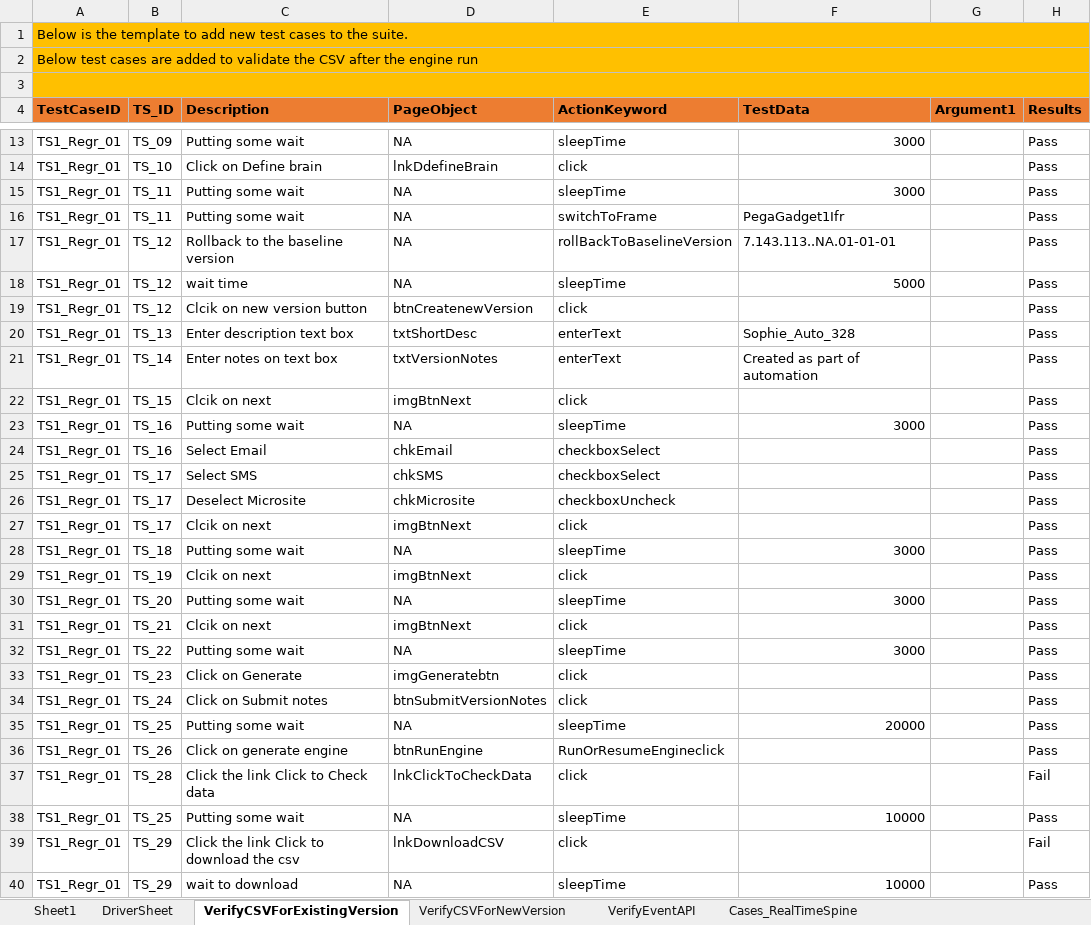
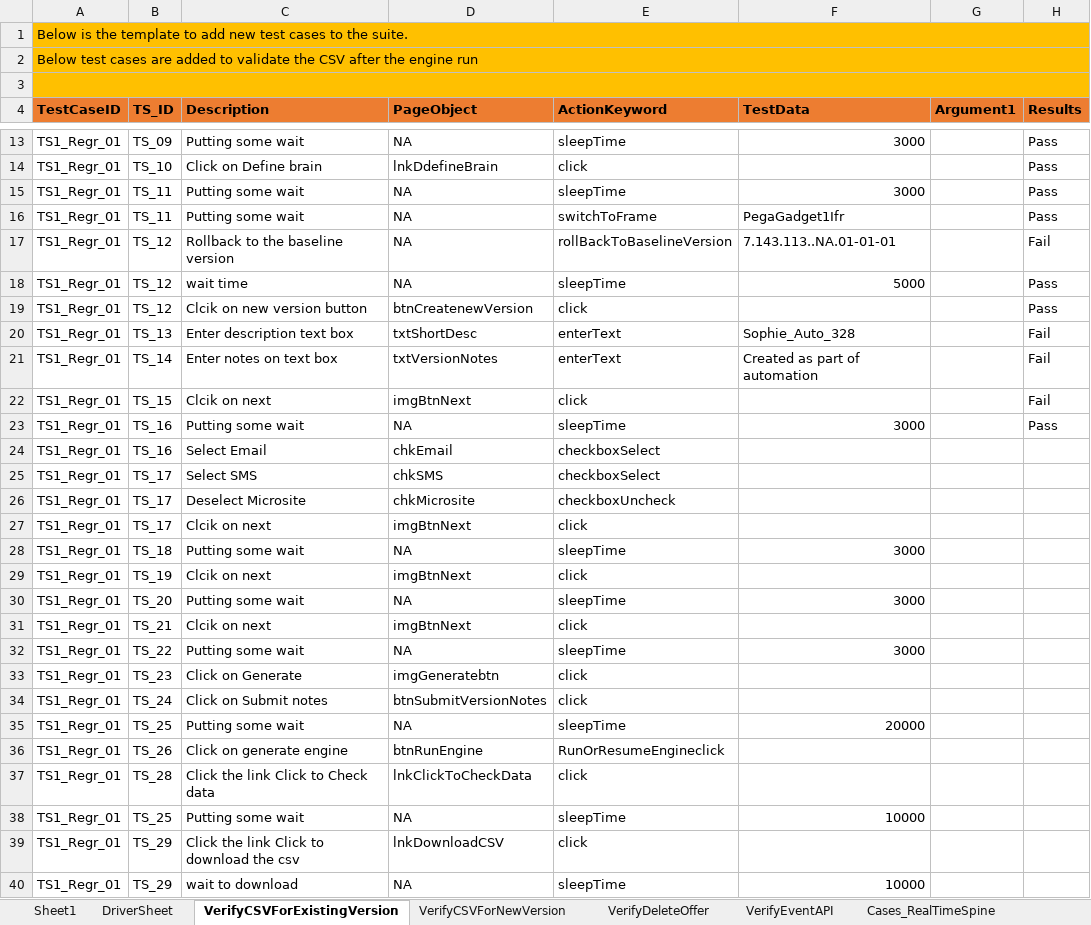
Before and after one commit to jagadeeshgithub1/jagadeeshwer, an Excel workbook: TestDataAndResults/Run1/SophieAutomation.xlsx, sheet VerifyCSVForExistingVersion, drawn as a sheet; only a part is shown, gaps mark what is left out; values as stored, in another font and other column widths than the file's, no borders; the diff covers the shown part only; the diff names each change by its address in the sheet, - before the commit and + after, or states it on an @@ line.

```diff
--- a/TestDataAndResults/Run1/SophieAutomation.xlsx (sheet VerifyCSVForExistingVersion)
+++ b/TestDataAndResults/Run1/SophieAutomation.xlsx (sheet VerifyCSVForExistingVersion)
+sheet tab: VerifyDeleteOffer
-H17 (Results): Pass
+H17 (Results): Fail
-H20:H22 (Results): Pass
+H20:H22 (Results): Fail
-H24:H36 (Results): Pass
+H24:H36 (Results): (empty)
-H37 (Results): Fail
+H37 (Results): (empty)
-H38 (Results): Pass
+H38 (Results): (empty)
-H39 (Results): Fail
+H39 (Results): (empty)
-H40 (Results): Pass
+H40 (Results): (empty)
```
Also changed, not shown: 4 edited cells elsewhere in this sheet, sheet VerifyCSVForNewVersion, sheet BatchDecisionOutputValidations, sheet DriverSheet, 22 other files.
